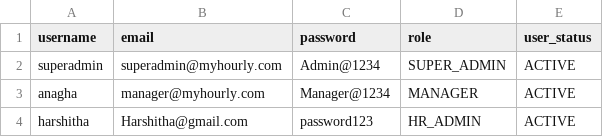
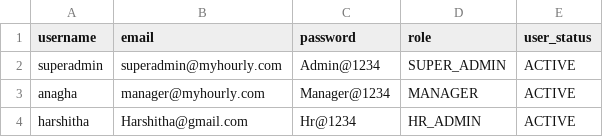
Before and after one commit to hourlyrecruit/myhourly-backend, a CSV file: src/main/resources/seed/users.csv, drawn as a sheet.

```diff
--- a/src/main/resources/seed/users.csv
+++ b/src/main/resources/seed/users.csv
@@ -3,2 +3,2 @@ superadmin,superadmin@myhourly.com,Admin@1234,SUPER_ADMIN,ACTIVE
 anagha,manager@myhourly.com,Manager@1234,MANAGER,ACTIVE
-harshitha,Harshitha@gmail.com,password123,HR_ADMIN,ACTIVE
+harshitha,Harshitha@gmail.com,Hr@1234,HR_ADMIN,ACTIVE
```
Also changed, not shown: 6 other files.
